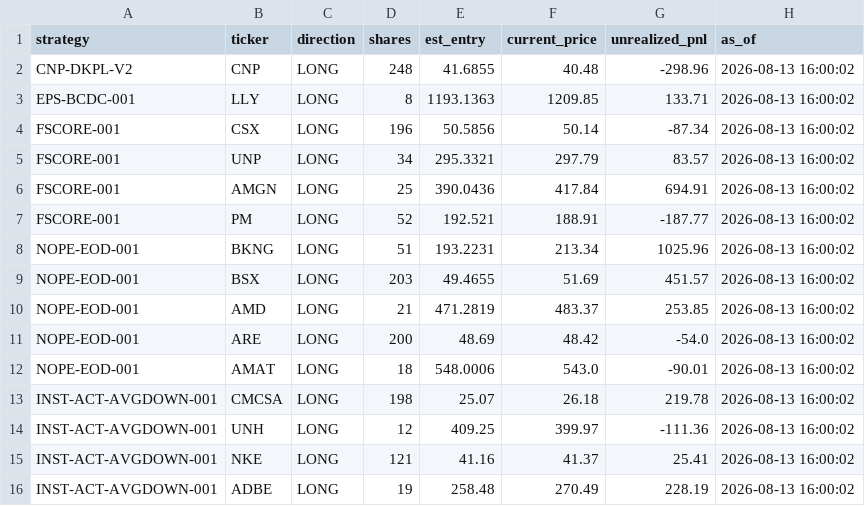
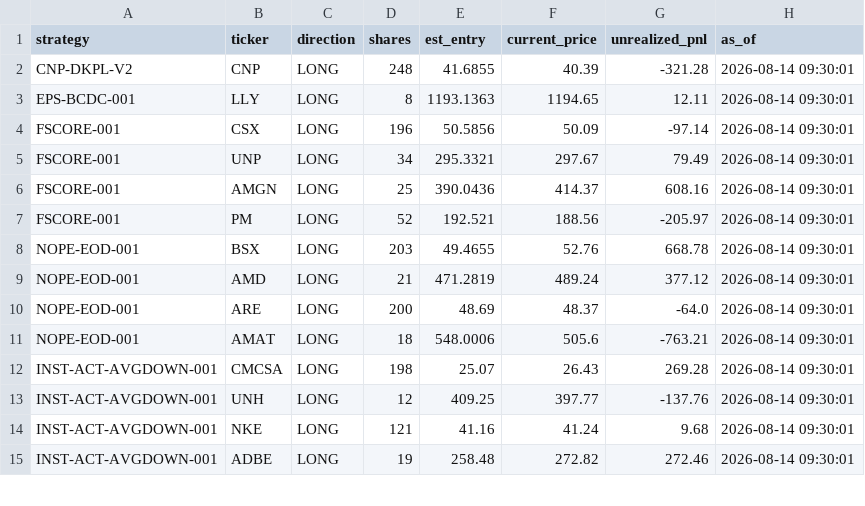
Before and after one commit to juayhiang/alphax-dashboard, a CSV file: data/live_marks.csv, drawn as a sheet; only a part is shown; the diff covers the shown part only.

Commit message:
Auto-sync SYNC-LIVE-MARKS 2026-08-14 21:30

```diff
--- a/data/live_marks.csv
+++ b/data/live_marks.csv
@@ -1,16 +1,15 @@
 strategy,ticker,direction,shares,est_entry,current_price,unrealized_pnl,as_of
-CNP-DKPL-V2,CNP,LONG,248,41.6855,40.48,-298.96,2026-08-13 16:00:02
-EPS-BCDC-001,LLY,LONG,8,1193.1363,1209.85,133.71,2026-08-13 16:00:02
-FSCORE-001,CSX,LONG,196,50.5856,50.14,-87.34,2026-08-13 16:00:02
-FSCORE-001,UNP,LONG,34,295.3321,297.79,83.57,2026-08-13 16:00:02
-FSCORE-001,AMGN,LONG,25,390.0436,417.84,694.91,2026-08-13 16:00:02
-FSCORE-001,PM,LONG,52,192.521,188.91,-187.77,2026-08-13 16:00:02
-NOPE-EOD-001,BKNG,LONG,51,193.2231,213.34,1025.96,2026-08-13 16:00:02
-NOPE-EOD-001,BSX,LONG,203,49.4655,51.69,451.57,2026-08-13 16:00:02
-NOPE-EOD-001,AMD,LONG,21,471.2819,483.37,253.85,2026-08-13 16:00:02
-NOPE-EOD-001,ARE,LONG,200,48.69,48.42,-54.0,2026-08-13 16:00:02
-NOPE-EOD-001,AMAT,LONG,18,548.0006,543.0,-90.01,2026-08-13 16:00:02
-INST-ACT-AVGDOWN-001,CMCSA,LONG,198,25.07,26.18,219.78,2026-08-13 16:00:02
-INST-ACT-AVGDOWN-001,UNH,LONG,12,409.25,399.97,-111.36,2026-08-13 16:00:02
-INST-ACT-AVGDOWN-001,NKE,LONG,121,41.16,41.37,25.41,2026-08-13 16:00:02
-INST-ACT-AVGDOWN-001,ADBE,LONG,19,258.48,270.49,228.19,2026-08-13 16:00:02
+CNP-DKPL-V2,CNP,LONG,248,41.6855,40.39,-321.28,2026-08-14 09:30:01
+EPS-BCDC-001,LLY,LONG,8,1193.1363,1194.65,12.11,2026-08-14 09:30:01
+FSCORE-001,CSX,LONG,196,50.5856,50.09,-97.14,2026-08-14 09:30:01
+FSCORE-001,UNP,LONG,34,295.3321,297.67,79.49,2026-08-14 09:30:01
+FSCORE-001,AMGN,LONG,25,390.0436,414.37,608.16,2026-08-14 09:30:01
+FSCORE-001,PM,LONG,52,192.521,188.56,-205.97,2026-08-14 09:30:01
+NOPE-EOD-001,BSX,LONG,203,49.4655,52.76,668.78,2026-08-14 09:30:01
+NOPE-EOD-001,AMD,LONG,21,471.2819,489.24,377.12,2026-08-14 09:30:01
+NOPE-EOD-001,ARE,LONG,200,48.69,48.37,-64.0,2026-08-14 09:30:01
+NOPE-EOD-001,AMAT,LONG,18,548.0006,505.6,-763.21,2026-08-14 09:30:01
+INST-ACT-AVGDOWN-001,CMCSA,LONG,198,25.07,26.43,269.28,2026-08-14 09:30:01
+INST-ACT-AVGDOWN-001,UNH,LONG,12,409.25,397.77,-137.76,2026-08-14 09:30:01
+INST-ACT-AVGDOWN-001,NKE,LONG,121,41.16,41.24,9.68,2026-08-14 09:30:01
+INST-ACT-AVGDOWN-001,ADBE,LONG,19,258.48,272.82,272.46,2026-08-14 09:30:01
```
Also changed, not shown: 15 edited cells elsewhere in this file.
